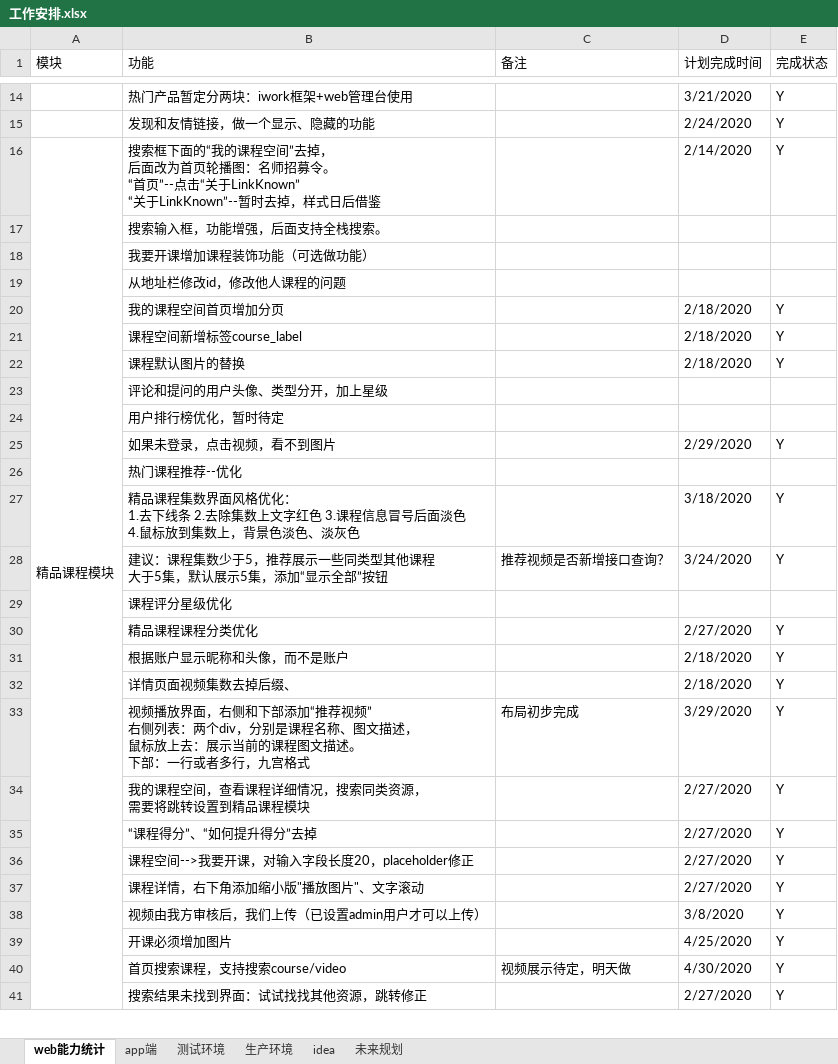
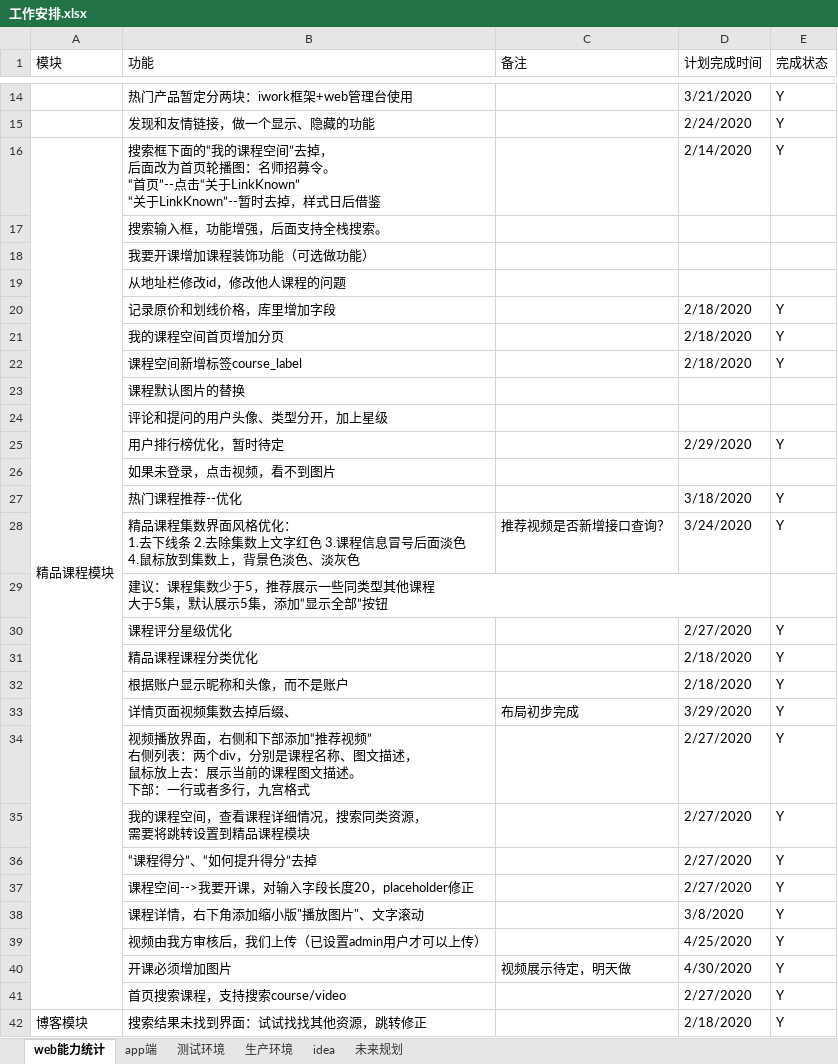
Before and after one commit to 389093982/isoft, an Excel workbook: isoft_doc/工作安排.xlsx, sheet web能力统计, drawn as a sheet; only a part is shown, gaps mark what is left out; values as stored, in another font and other column widths than the file's, no cell formats; removed rows and columns are numbered as before the commit, all else as after; the diff covers the shown part only; the diff names each change by its address in the sheet, - before the commit and + after, or states it on an @@ line.

```diff
--- a/isoft_doc/工作安排.xlsx (sheet web能力统计)
+++ b/isoft_doc/工作安排.xlsx (sheet web能力统计)
-A16:A41 merged
+A16:A41 merged
+row 20:  | 记录原价和划线价格，库里增加字段 |  | 2/18/2020 | Y
-D23 (计划完成时间): 2/18/2020
+D23 (计划完成时间): (empty)
-E23 (完成状态): Y
+E23 (完成状态): (empty)
-D25 (计划完成时间): (empty)
+D25 (计划完成时间): 2/29/2020
-E25 (完成状态): (empty)
+E25 (完成状态): Y
-D26 (计划完成时间): 2/29/2020
+D26 (计划完成时间): (empty)
-E26 (完成状态): Y
+E26 (完成状态): (empty)
-D27 (计划完成时间): (empty)
+D27 (计划完成时间): 3/18/2020
-E27 (完成状态): (empty)
+E27 (完成状态): Y
-C28 (备注): (empty)
+C28 (备注): 推荐视频是否新增接口查询？
-D28 (计划完成时间): 3/18/2020
+D28 (计划完成时间): 3/24/2020
-C29 (备注): 推荐视频是否新增接口查询？
+C29 (备注): (empty)
-D29 (计划完成时间): 3/24/2020
+D29 (计划完成时间): (empty)
-E29 (完成状态): Y
+E29 (完成状态): (empty)
-D30 (计划完成时间): (empty)
+D30 (计划完成时间): 2/27/2020
-E30 (完成状态): (empty)
+E30 (完成状态): Y
-D31 (计划完成时间): 2/27/2020
+D31 (计划完成时间): 2/18/2020
-C33 (备注): (empty)
+C33 (备注): 布局初步完成
-D33 (计划完成时间): 2/18/2020
+D33 (计划完成时间): 3/29/2020
-C34 (备注): 布局初步完成
+C34 (备注): (empty)
-D34 (计划完成时间): 3/29/2020
+D34 (计划完成时间): 2/27/2020
-D38 (计划完成时间): 2/27/2020
+D38 (计划完成时间): 3/8/2020
-D39 (计划完成时间): 3/8/2020
+D39 (计划完成时间): 4/25/2020
-C40 (备注): (empty)
+C40 (备注): 视频展示待定，明天做
-D40 (计划完成时间): 4/25/2020
+D40 (计划完成时间): 4/30/2020
-C41 (备注): 视频展示待定，明天做
+C41 (备注): (empty)
-D41 (计划完成时间): 4/30/2020
+D41 (计划完成时间): 2/27/2020
-A42 (模块): (empty)
+A42 (模块): 博客模块
+A42:A53 merged
-D42 (计划完成时间): 2/27/2020
+D42 (计划完成时间): 2/18/2020
```
Also changed, not shown: 3 added rows, 3 removed rows, 141 edited cells and merged cells elsewhere in this sheet, sheet app端, cell formats, 1 other file.
